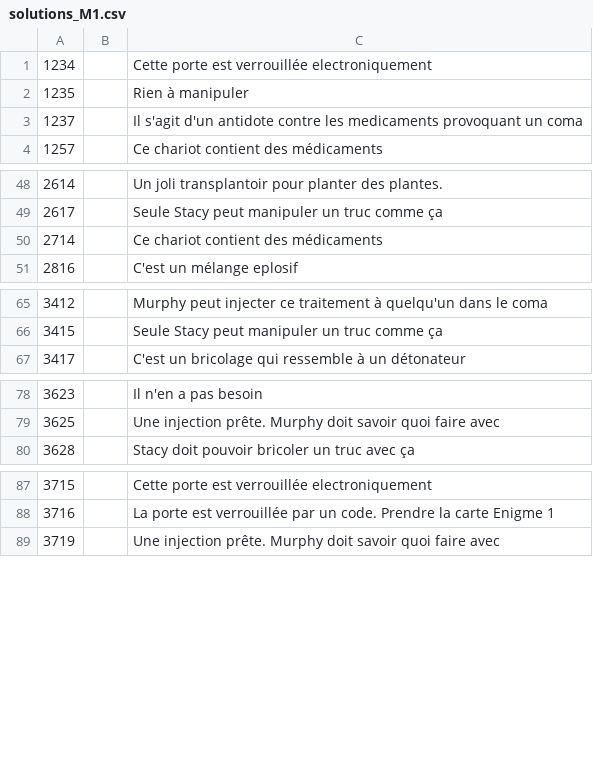
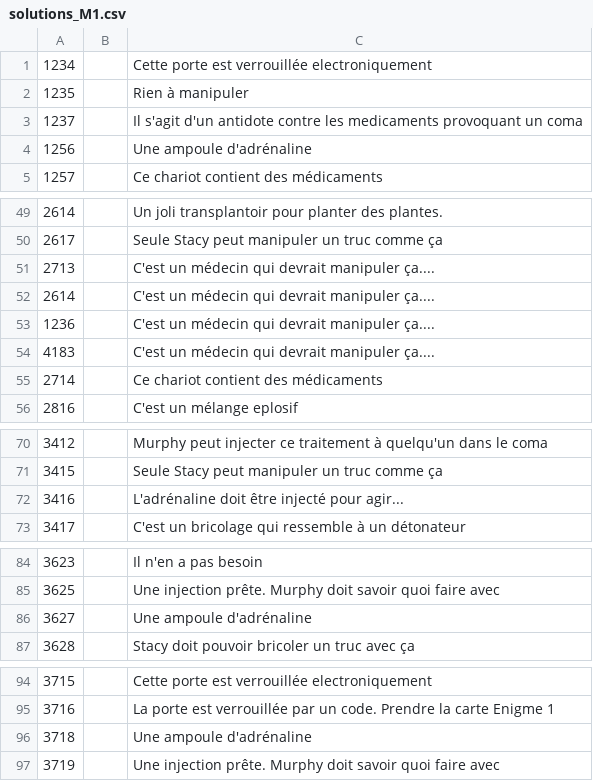
Before and after one commit to escapologists/app, a CSV file: solutions_M1.csv, drawn as a sheet; only a part is shown, gaps mark what is left out; the diff covers the shown part only.

Commit message:
Add files via upload

```diff
--- a/solutions_M1.csv
+++ b/solutions_M1.csv
@@ -3,2 +3,3 @@
 1237,,Il s'agit d'un antidote contre les medicaments provoquant un coma
+1256,,Une ampoule d'adrénaline
 1257,,Ce chariot contient des médicaments
@@ -49,2 +50,6 @@
 2617,,Seule Stacy peut manipuler un truc comme ça
+2713,,C'est un médecin qui devrait manipuler ça....
+2614,,C'est un médecin qui devrait manipuler ça....
+1236,,C'est un médecin qui devrait manipuler ça....
+4183,,C'est un médecin qui devrait manipuler ça....
 2714,,Ce chariot contient des médicaments
@@ -66,2 +71,3 @@
 3415,,Seule Stacy peut manipuler un truc comme ça
+3416,,L'adrénaline doit être injecté pour agir...
 3417,,C'est un bricolage qui ressemble à un détonateur
@@ -79,2 +85,3 @@
 3625,,Une injection prête. Murphy doit savoir quoi faire avec
+3627,,Une ampoule d'adrénaline
 3628,,Stacy doit pouvoir bricoler un truc avec ça
@@ -88,2 +95,3 @@
 3716,,La porte est verrouillée par un code. Prendre la carte Enigme 1
+3718,,Une ampoule d'adrénaline
 3719,,Une injection prête. Murphy doit savoir quoi faire avec
```
Also changed, not shown: 3 added rows elsewhere in this file.
